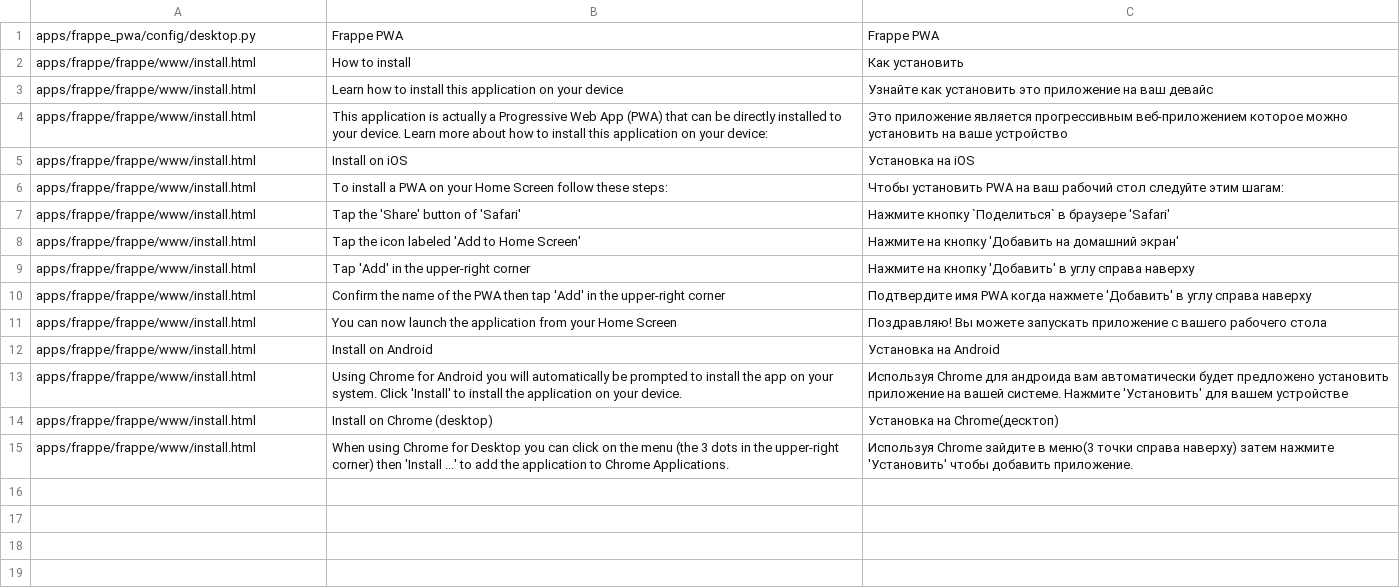
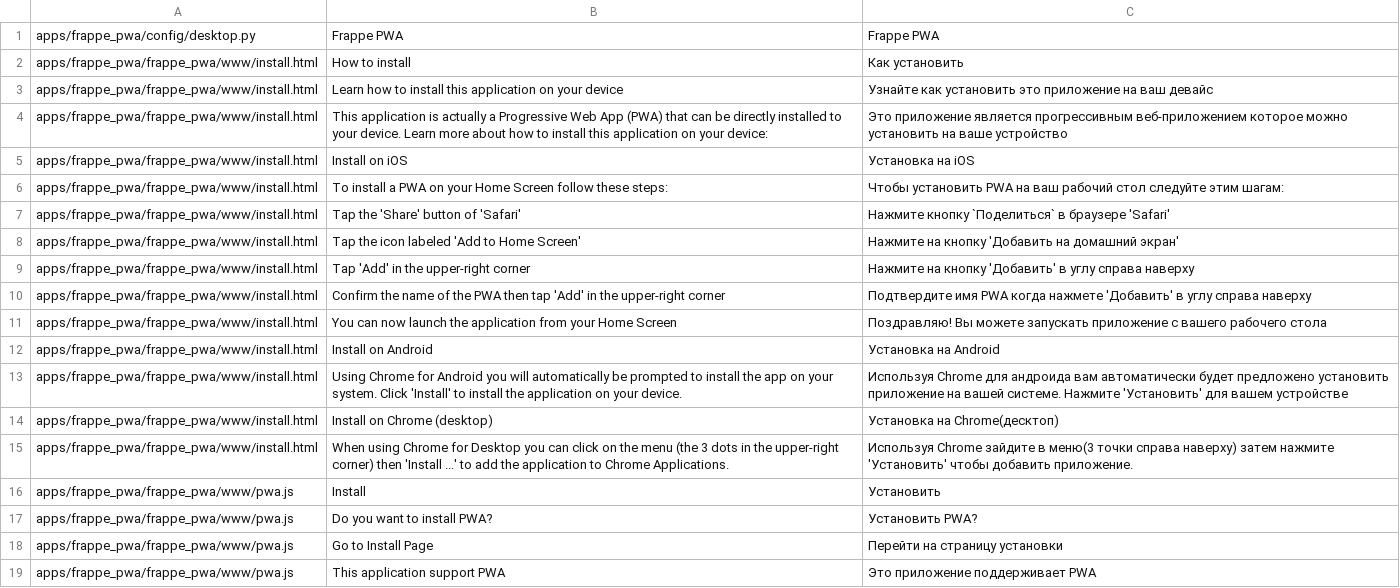
Before and after one commit to Monogramm/frappe_pwa, a CSV file: frappe_pwa/translations/ru.csv, drawn as a sheet.

```diff
--- a/frappe_pwa/translations/ru.csv
+++ b/frappe_pwa/translations/ru.csv
@@ -1,15 +1,19 @@
 apps/frappe_pwa/config/desktop.py,Frappe PWA,Frappe PWA
-apps/frappe/frappe/www/install.html,How to install,Как установить
-apps/frappe/frappe/www/install.html,Learn how to install this application on your device,Узнайте как установить это приложение на ваш девайс
-apps/frappe/frappe/www/install.html,This application is actually a Progressive Web App (PWA) that can be directly installed to your device. Learn more about how to install this application on your device:,Это приложение является прогрессивным веб-приложением которое можно установить на ваше устройство
-apps/frappe/frappe/www/install.html,Install on iOS,Установка на iOS
-apps/frappe/frappe/www/install.html,To install a PWA on your Home Screen follow these steps:,Чтобы установить PWA на ваш рабочий стол следуйте этим шагам:
-apps/frappe/frappe/www/install.html,Tap the 'Share' button of 'Safari',Нажмите кнопку `Поделиться` в браузере 'Safari'
-apps/frappe/frappe/www/install.html,Tap the icon labeled 'Add to Home Screen',Нажмите на кнопку 'Добавить на домашний экран'
-apps/frappe/frappe/www/install.html,Tap 'Add' in the upper-right corner,Нажмите на кнопку 'Добавить' в углу справа наверху
-apps/frappe/frappe/www/install.html,Confirm the name of the PWA then tap 'Add' in the upper-right corner,Подтвердите имя PWA когда нажмете 'Добавить' в углу справа наверху
-apps/frappe/frappe/www/install.html,You can now launch the application from your Home Screen,Поздравляю! Вы можете запускать приложение с вашего рабочего стола
-apps/frappe/frappe/www/install.html,Install on Android,Установка на Android
-apps/frappe/frappe/www/install.html,Using Chrome for Android you will automatically be prompted to install the app on your system. Click 'Install' to install the application on your device.,Используя Chrome для андроида вам автоматически будет предложено установить приложение на вашей системе. Нажмите 'Установить' для вашем устройстве
-apps/frappe/frappe/www/install.html,Install on Chrome (desktop),Установка на Chrome(десктоп)
-apps/frappe/frappe/www/install.html,When using Chrome for Desktop you can click on the menu (the 3 dots in the upper-right corner) then 'Install ...' to add the application to Chrome Applications.,Используя Chrome зайдите в меню(3 точки справа наверху) затем нажмите 'Установить' чтобы добавить приложение.
+apps/frappe_pwa/frappe_pwa/www/install.html,How to install,Как установить
+apps/frappe_pwa/frappe_pwa/www/install.html,Learn how to install this application on your device,Узнайте как установить это приложение на ваш девайс
+apps/frappe_pwa/frappe_pwa/www/install.html,This application is actually a Progressive Web App (PWA) that can be directly installed to your device. Learn more about how to install this application on your device:,Это приложение является прогрессивным веб-приложением которое можно установить на ваше устройство
+apps/frappe_pwa/frappe_pwa/www/install.html,Install on iOS,Установка на iOS
+apps/frappe_pwa/frappe_pwa/www/install.html,To install a PWA on your Home Screen follow these steps:,Чтобы установить PWA на ваш рабочий стол следуйте этим шагам:
+apps/frappe_pwa/frappe_pwa/www/install.html,Tap the 'Share' button of 'Safari',Нажмите кнопку `Поделиться` в браузере 'Safari'
+apps/frappe_pwa/frappe_pwa/www/install.html,Tap the icon labeled 'Add to Home Screen',Нажмите на кнопку 'Добавить на домашний экран'
+apps/frappe_pwa/frappe_pwa/www/install.html,Tap 'Add' in the upper-right corner,Нажмите на кнопку 'Добавить' в углу справа наверху
+apps/frappe_pwa/frappe_pwa/www/install.html,Confirm the name of the PWA then tap 'Add' in the upper-right corner,Подтвердите имя PWA когда нажмете 'Добавить' в углу справа наверху
+apps/frappe_pwa/frappe_pwa/www/install.html,You can now launch the application from your Home Screen,Поздравляю! Вы можете запускать приложение с вашего рабочего стола
+apps/frappe_pwa/frappe_pwa/www/install.html,Install on Android,Установка на Android
+apps/frappe_pwa/frappe_pwa/www/install.html,Using Chrome for Android you will automatically be prompted to install the app on your system. Click 'Install' to install the application on your device.,Используя Chrome для андроида вам автоматически будет предложено установить приложение на вашей системе. Нажмите 'Установить' для вашем устройстве
+apps/frappe_pwa/frappe_pwa/www/install.html,Install on Chrome (desktop),Установка на Chrome(десктоп)
+apps/frappe_pwa/frappe_pwa/www/install.html,When using Chrome for Desktop you can click on the menu (the 3 dots in the upper-right corner) then 'Install ...' to add the application to Chrome Applications.,Используя Chrome зайдите в меню(3 точки справа наверху) затем нажмите 'Установить' чтобы добавить приложение.
+apps/frappe_pwa/frappe_pwa/www/pwa.js,Install,Установить
+apps/frappe_pwa/frappe_pwa/www/pwa.js,Do you want to install PWA?,Установить PWA?
+apps/frappe_pwa/frappe_pwa/www/pwa.js,Go to Install Page,Перейти на страницу установки
+apps/frappe_pwa/frappe_pwa/www/pwa.js,This application support PWA,Это приложение поддерживает PWA
```
Also changed, not shown: 1 other file.
